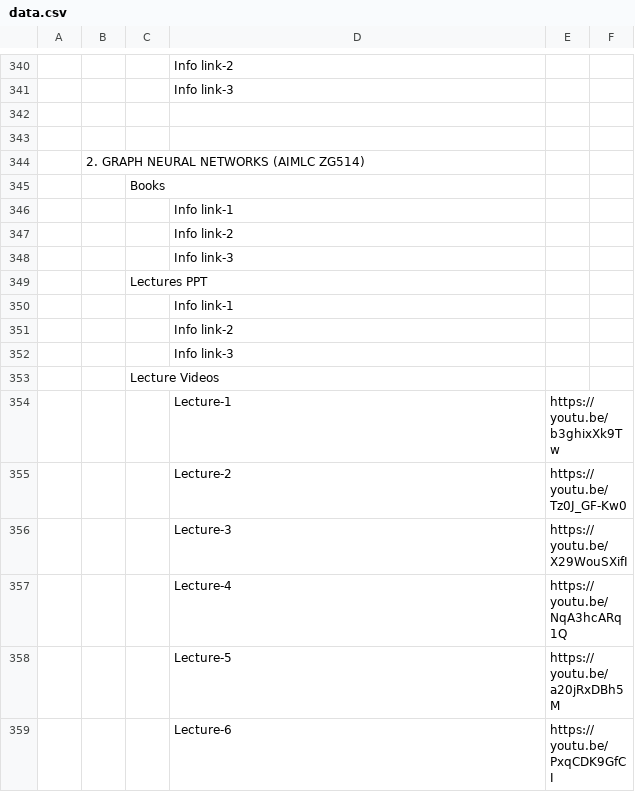
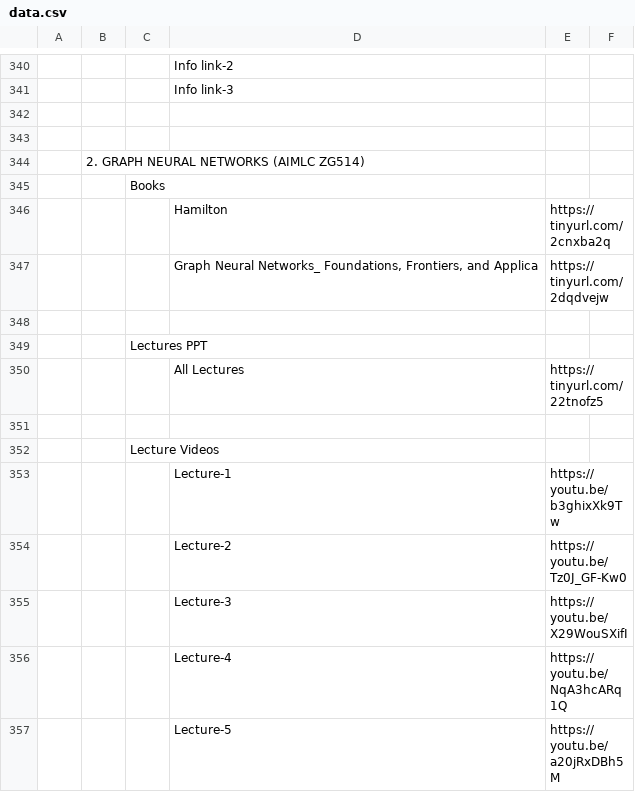
Before and after one commit to Isolatedislands/PapuaIsland, a CSV file: data.csv, drawn as a sheet; only a part is shown, gaps mark what is left out; the shorter side is filled out with more unchanged rows; removed rows and columns are numbered as before the commit, all else as after; the diff names each change by its address in the sheet, - before the commit and + after, or states it on an @@ line.

Commit message:
GNN

```diff
--- a/data.csv
+++ b/data.csv
-row 346:  |  |  | Info link-1
-row 347:  |  |  | Info link-2
+row 346:  |  |  | Hamilton | https://tinyurl.com/2cnxba2q
+row 347:  |  |  | Graph Neural Networks_ Foundations, Frontiers, and Applica | https://tinyurl.com/2dqdvejw
-D348: Info link-3
+D348: (empty)
-row 350:  |  |  | Info link-1
-row 351:  |  |  | Info link-2
+row 350:  |  |  | All Lectures | https://tinyurl.com/22tnofz5
-D351: Info link-3
+D351: (empty)
```
